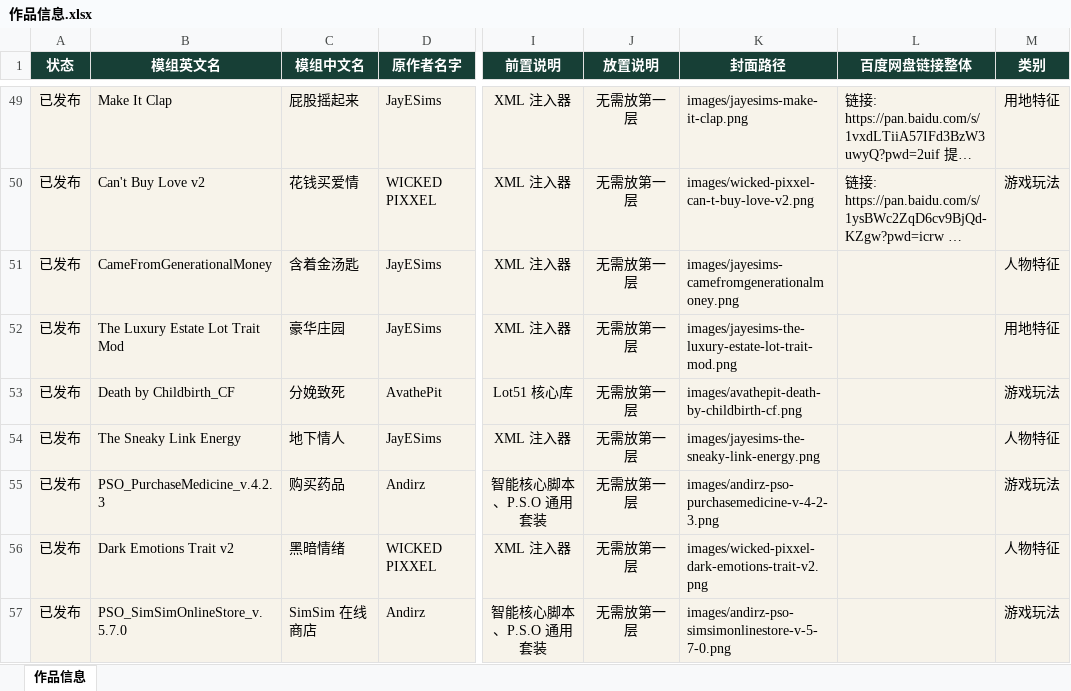
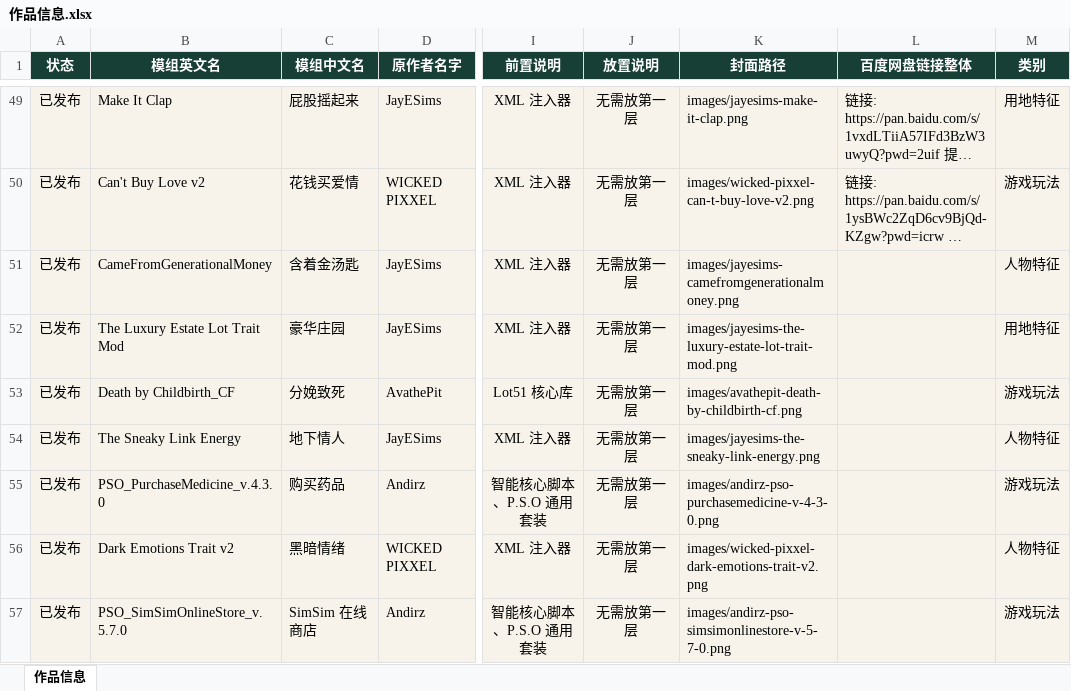
Before and after one commit to niuai-ui/qiuqiu-portfolio, an Excel workbook: 作品信息.xlsx, sheet 作品信息, drawn as a sheet; only a part is shown, gaps mark what is left out; long unchanged cells end in …; values as stored, in another font and other column widths than the file's, no borders; table styles not drawn; the diff names each change by its address in the sheet, - before the commit and + after, or states it on an @@ line.

```diff
--- a/作品信息.xlsx (sheet 作品信息)
+++ b/作品信息.xlsx (sheet 作品信息)
-B55 (模组英文名): PSO_PurchaseMedicine_v.4.2.3
+B55 (模组英文名): PSO_PurchaseMedicine_v.4.3.0
-K55 (封面路径): images/andirz-pso-purchasemedicine-v-4-2-3.png
+K55 (封面路径): images/andirz-pso-purchasemedicine-v-4-3-0.png
```
Also changed, not shown: 6 other files.
